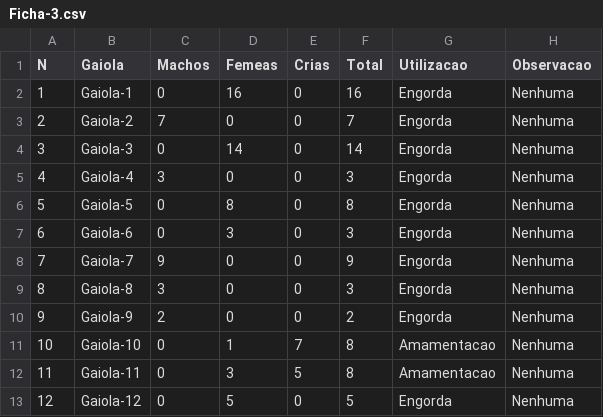
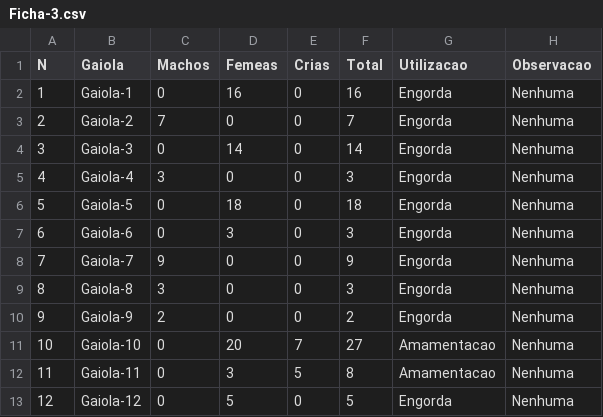
Before and after one commit to Edmilson-Filimone/datasets, a CSV file: Ficha-3.csv, drawn as a sheet.

```diff
--- a/Ficha-3.csv
+++ b/Ficha-3.csv
@@ -5,3 +5,3 @@ N,Gaiola,Machos,Femeas,Crias,Total,Utilizacao,Observacao
 4,Gaiola-4,3,0,0,3,Engorda,Nenhuma
-5,Gaiola-5,0,8,0,8,Engorda,Nenhuma
+5,Gaiola-5,0,18,0,18,Engorda,Nenhuma
 6,Gaiola-6,0,3,0,3,Engorda,Nenhuma
@@ -10,3 +10,3 @@ N,Gaiola,Machos,Femeas,Crias,Total,Utilizacao,Observacao
 9,Gaiola-9,2,0,0,2,Engorda,Nenhuma
-10,Gaiola-10,0,1,7,8,Amamentacao,Nenhuma
+10,Gaiola-10,0,20,7,27,Amamentacao,Nenhuma
 11,Gaiola-11,0,3,5,8,Amamentacao,Nenhuma
```
Also changed, not shown: Ficha-2.csv, Ficha-4.csv.
